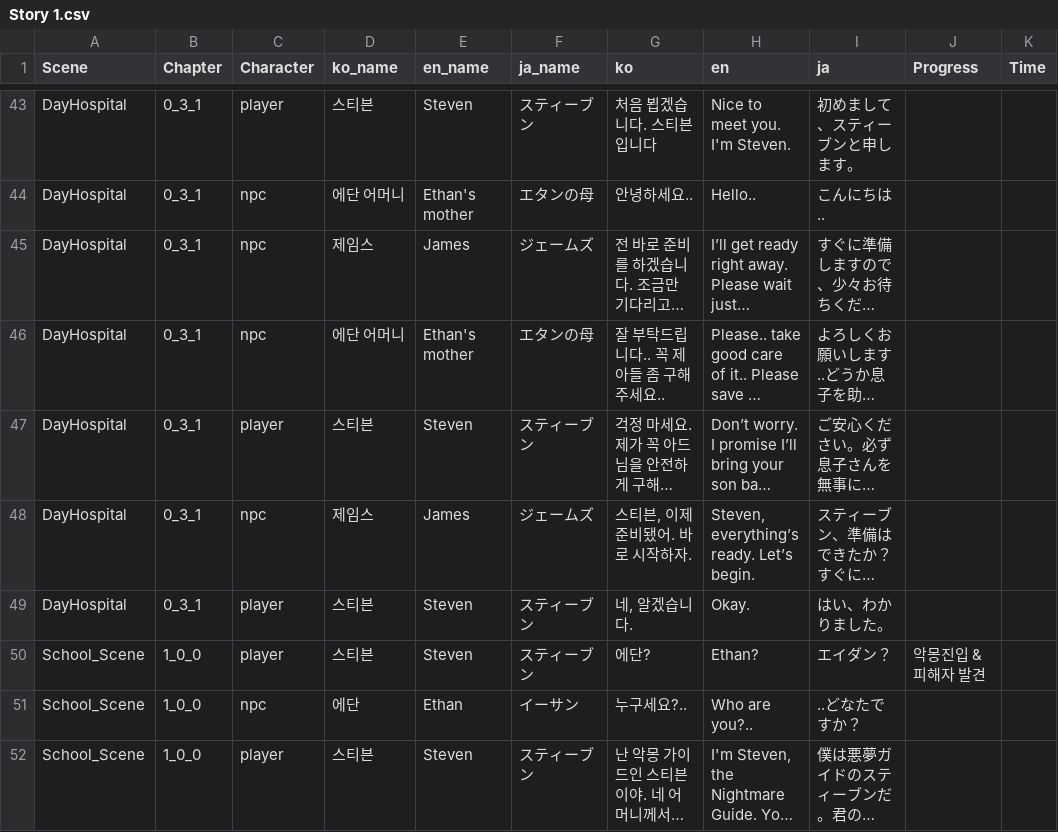
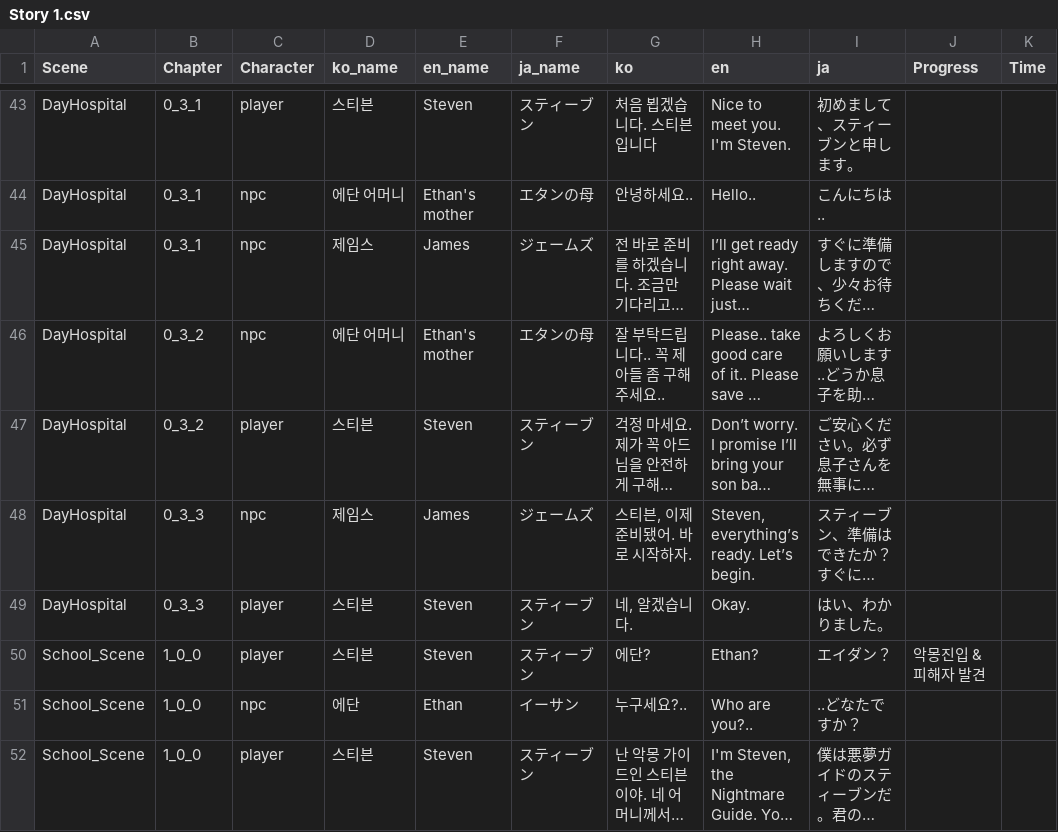
Before and after one commit to Nightmare-Guide/Nightmare-Guide, a CSV file: Assets/Resources/Story/Story 1.csv, drawn as a sheet; only a part is shown, gaps mark what is left out; long unchanged cells end in …; the diff names each change by its address in the sheet, - before the commit and + after, or states it on an @@ line.

```diff
--- a/Assets/Resources/Story/Story 1.csv
+++ b/Assets/Resources/Story/Story 1.csv
-B46:B47 (Chapter): 0_3_1
+B46:B47 (Chapter): 0_3_2
-B48:B49 (Chapter): 0_3_1
+B48:B49 (Chapter): 0_3_3
```
Also changed, not shown: 21 other files.
